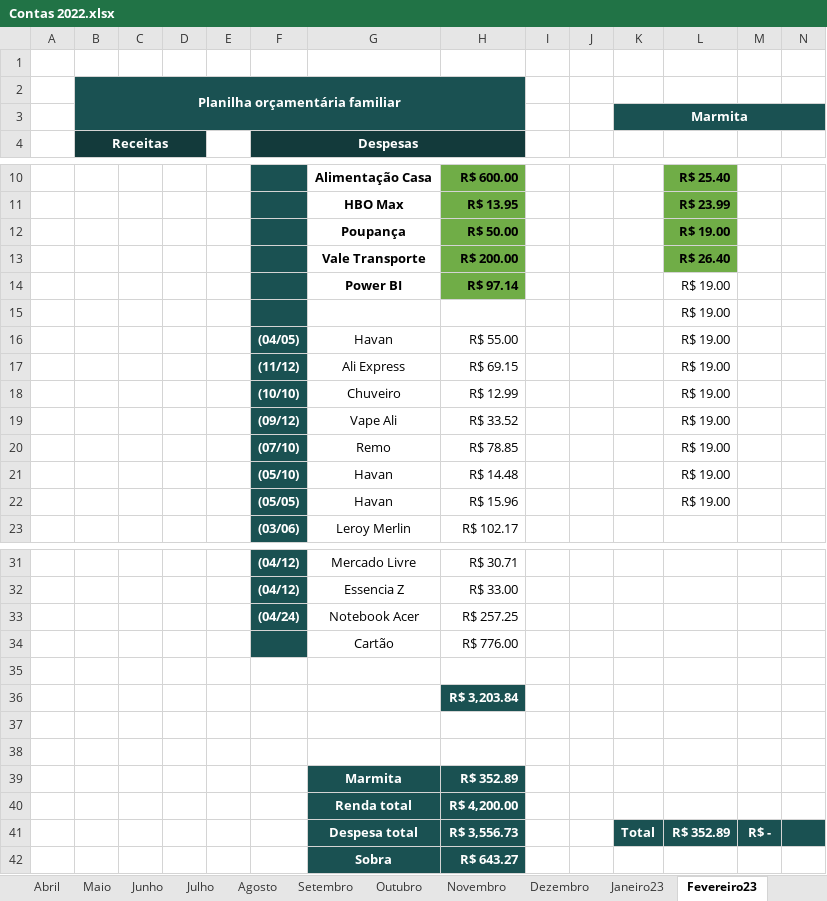
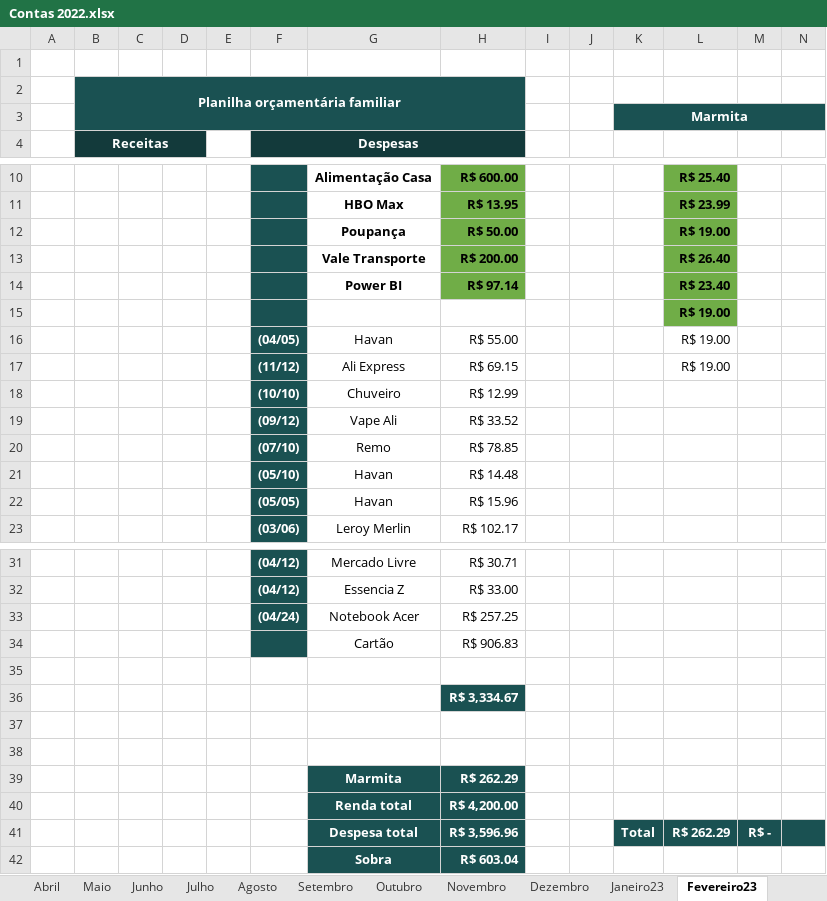
Before and after one commit to netoemanuel/netoemanuel, an Excel workbook: Arquivos Texto/Contas 2022.xlsx, sheet Fevereiro23, drawn as a sheet; only a part is shown, gaps mark what is left out; values as stored, in another font and other column widths than the file's, no borders; the diff names each change by its address in the sheet, - before the commit and + after, or states it on an @@ line.

```diff
--- a/Arquivos Texto/Contas 2022.xlsx (sheet Fevereiro23)
+++ b/Arquivos Texto/Contas 2022.xlsx (sheet Fevereiro23)
-L14: R$ 19.00
+L14: R$ 23.40
@@ L14:L15 fill: none → #70AD47, bold: off → on @@
-L18:L22: R$ 19.00
+L18:L22: (empty)
-H34: R$ 776.00
+H34: R$ 906.83
-H36: R$ 3,203.84
+H36: R$ 3,334.67
-H39: R$ 352.89
+H39: R$ 262.29
-H41: R$ 3,556.73
+H41: R$ 3,596.96
-L41: R$ 352.89
+L41: R$ 262.29
-H42: R$ 643.27
+H42: R$ 603.04
```
Also changed, not shown: sheet Março23, 7 other files.
